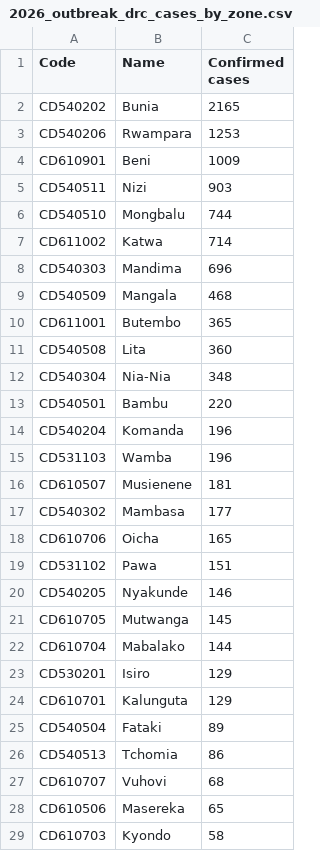
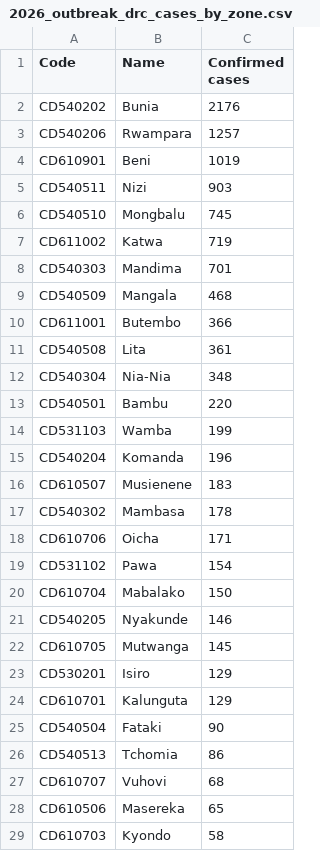
Before and after one commit to ONEcampaign/ebola-2026-outbreak, a CSV file: data/output/2026_outbreak_drc_cases_by_zone.csv, drawn as a sheet; only a part is shown; the diff covers the shown part only.

```diff
--- a/data/output/2026_outbreak_drc_cases_by_zone.csv
+++ b/data/output/2026_outbreak_drc_cases_by_zone.csv
@@ -1,26 +1,26 @@
 Code,Name,Confirmed cases
-CD540202,Bunia,2165
-CD540206,Rwampara,1253
-CD610901,Beni,1009
+CD540202,Bunia,2176
+CD540206,Rwampara,1257
+CD610901,Beni,1019
 CD540511,Nizi,903
-CD540510,Mongbalu,744
-CD611002,Katwa,714
-CD540303,Mandima,696
+CD540510,Mongbalu,745
+CD611002,Katwa,719
+CD540303,Mandima,701
 CD540509,Mangala,468
-CD611001,Butembo,365
-CD540508,Lita,360
+CD611001,Butembo,366
+CD540508,Lita,361
 CD540304,Nia-Nia,348
 CD540501,Bambu,220
+CD531103,Wamba,199
 CD540204,Komanda,196
-CD531103,Wamba,196
-CD610507,Musienene,181
-CD540302,Mambasa,177
-CD610706,Oicha,165
-CD531102,Pawa,151
+CD610507,Musienene,183
+CD540302,Mambasa,178
+CD610706,Oicha,171
+CD531102,Pawa,154
+CD610704,Mabalako,150
 CD540205,Nyakunde,146
 CD610705,Mutwanga,145
-CD610704,Mabalako,144
 CD530201,Isiro,129
 CD610701,Kalunguta,129
-CD540504,Fataki,89
+CD540504,Fataki,90
 CD540513,Tchomia,86
```
Also changed, not shown: 2 added rows, 2 removed rows and 2 edited cells elsewhere in this file, data/output/2026_outbreak_country_summary.csv, data/output/2026_outbreak_drc_cases_by_province.csv, 2 other files.
